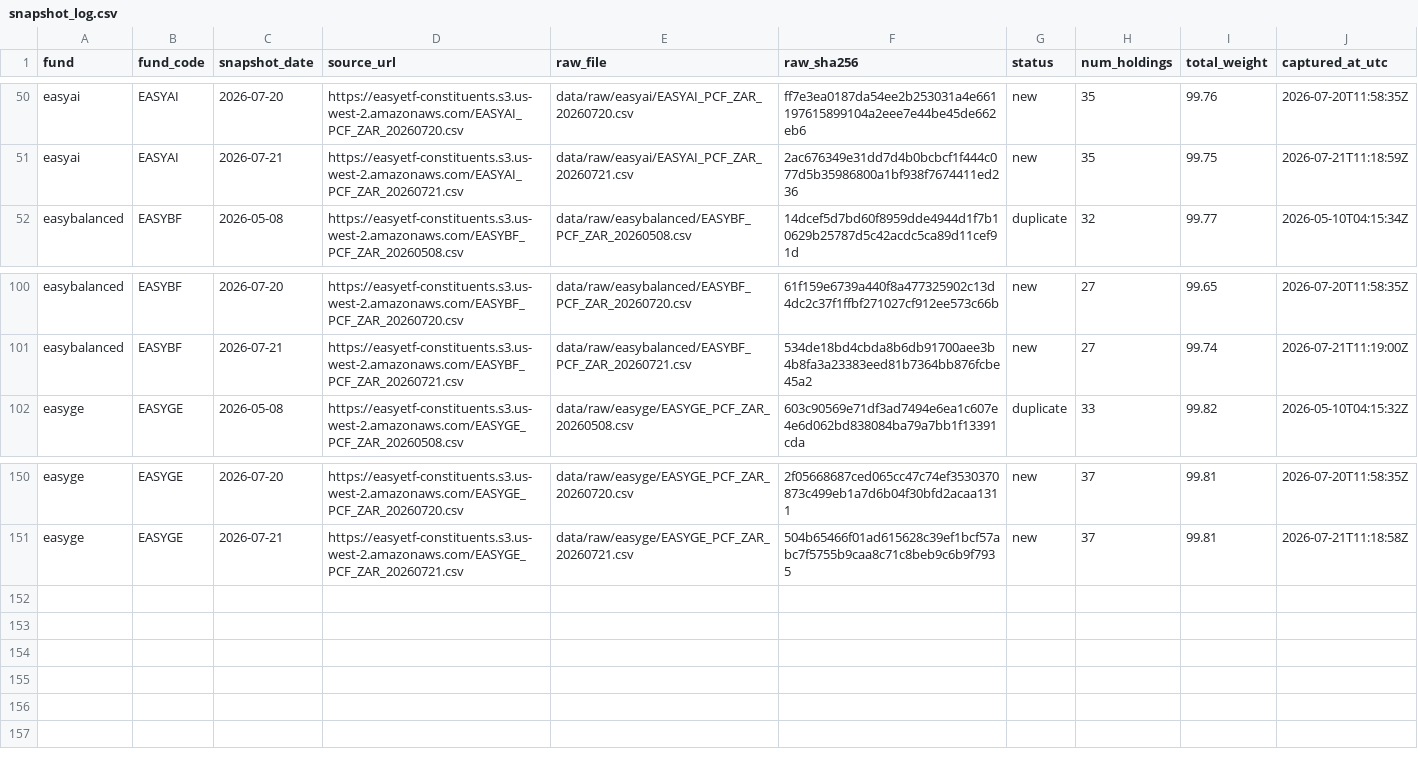
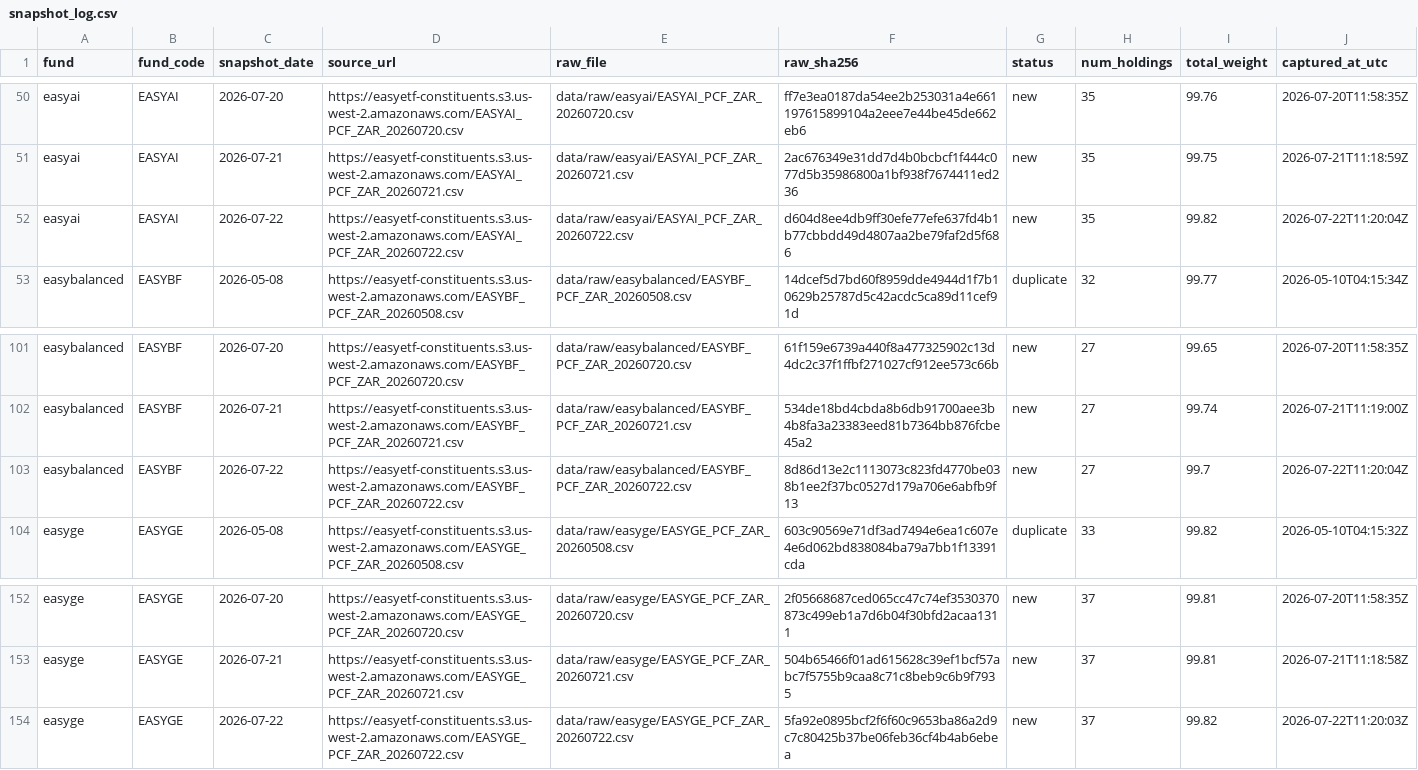
Before and after one commit to JonnIEnglish/easy-tracker, a CSV file: data/snapshot_log.csv, drawn as a sheet; only a part is shown, gaps mark what is left out; the diff names each change by its address in the sheet, - before the commit and + after, or states it on an @@ line.

```diff
--- a/data/snapshot_log.csv
+++ b/data/snapshot_log.csv
+row 52: easyai | EASYAI | 2026-07-22 | https://easyetf-constituents.s3.us-west-2.amazonaws.com/EASYAI_PCF_ZAR_20260722.csv | data/raw/easyai/EASYAI_PCF_ZAR_20260722.csv | d604d8ee4db9ff30efe77efe637fd4b1b77cbbdd49d4807aa2be79faf2d5f686 | new | 35 | 99.82 | 2026-07-22T11:20:04Z
+row 103: easybalanced | EASYBF | 2026-07-22 | https://easyetf-constituents.s3.us-west-2.amazonaws.com/EASYBF_PCF_ZAR_20260722.csv | data/raw/easybalanced/EASYBF_PCF_ZAR_20260722.csv | 8d86d13e2c1113073c823fd4770be038b1ee2f37bc0527d179a706e6abfb9f13 | new | 27 | 99.7 | 2026-07-22T11:20:04Z
+row 154: easyge | EASYGE | 2026-07-22 | https://easyetf-constituents.s3.us-west-2.amazonaws.com/EASYGE_PCF_ZAR_20260722.csv | data/raw/easyge/EASYGE_PCF_ZAR_20260722.csv | 5fa92e0895bcf2f6f60c9653ba86a2d9c7c80425b37be06feb36cf4b4ab6ebea | new | 37 | 99.82 | 2026-07-22T11:20:03Z
```
Also changed, not shown: data/market_price_history.csv, data/nav_history.csv, 6 other files.
